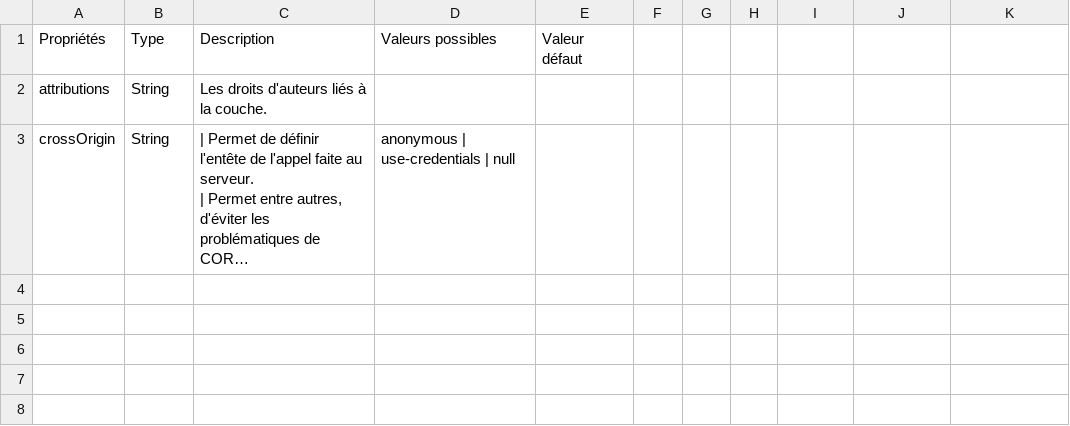
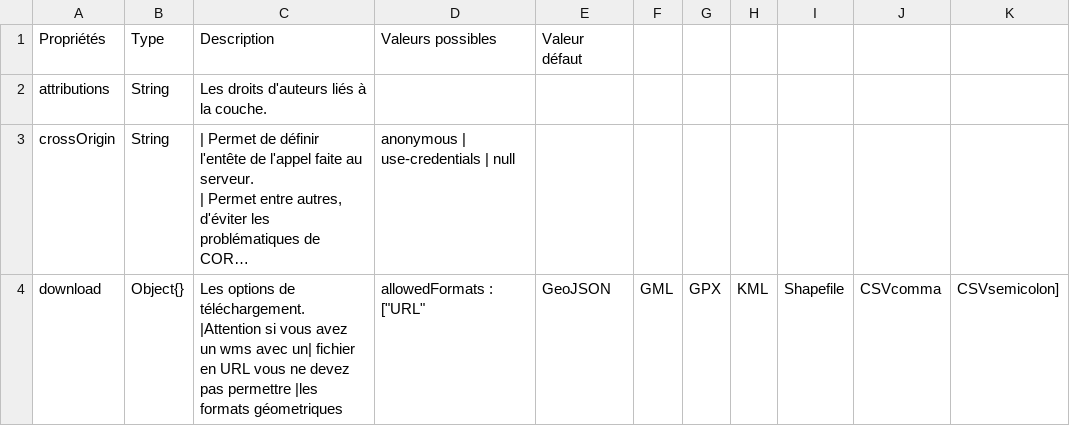
Before and after one commit to infra-geo-ouverte/igo2, a CSV file: docs/_tables/fr/properties/sourceOptions-common.csv, drawn as a sheet; long unchanged cells end in …; the diff names each change by its address in the sheet, - before the commit and + after, or states it on an @@ line.

```diff
--- a/docs/_tables/fr/properties/sourceOptions-common.csv
+++ b/docs/_tables/fr/properties/sourceOptions-common.csv
+row 4: download | Object{} | Les options de téléchargement. |Attention si vous avez un wms avec un| fichier en URL vous ne devez pas permettre |les formats géometriques | allowedFormats : ["URL" | GeoJSON | GML | GPX | KML | Shapefile | CSVcomma | CSVsemicolon]
```
Also changed, not shown: 5 other files.
